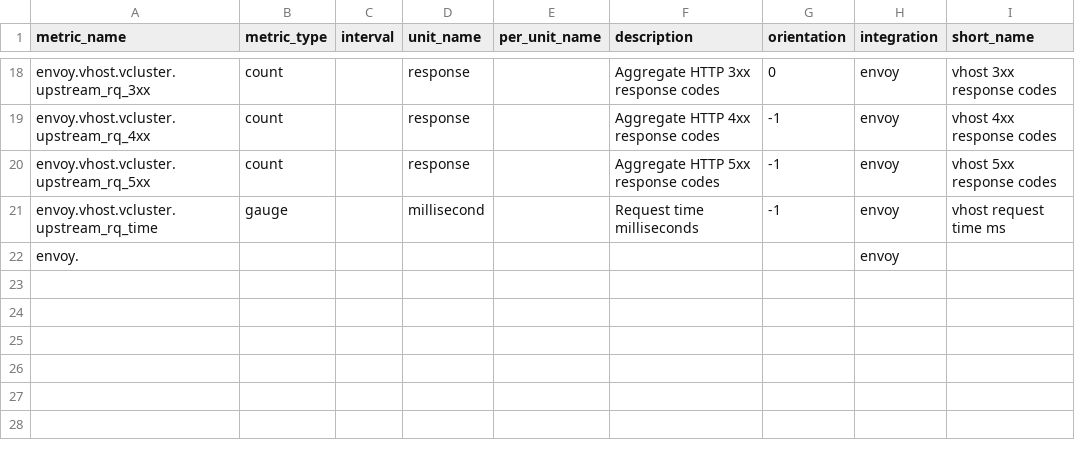
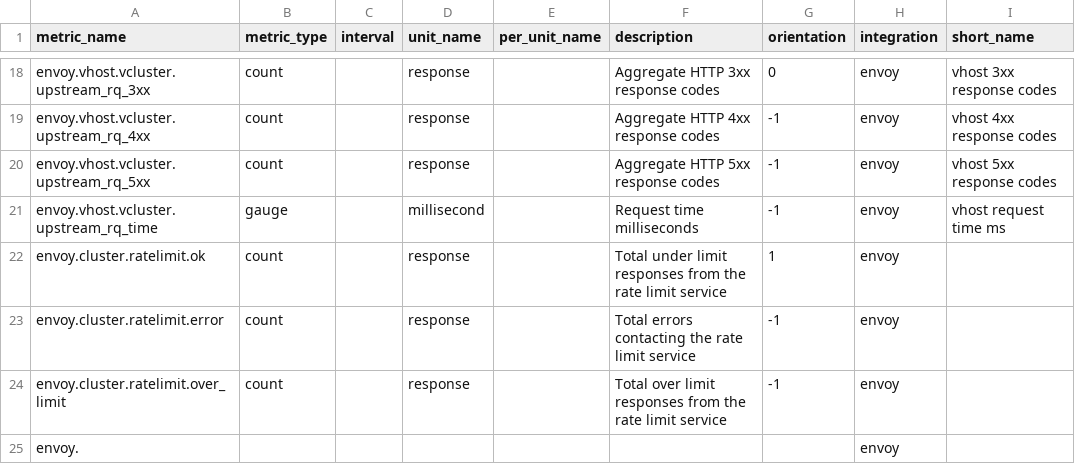
Before and after one commit to jmkgreen/integrations-core, a CSV file: envoy/metadata.csv, drawn as a sheet; only a part is shown, gaps mark what is left out.

Commit message:
add cluster rate limit metrics

```diff
--- a/envoy/metadata.csv
+++ b/envoy/metadata.csv
@@ -21,2 +21,5 @@ envoy.vhost.vcluster.upstream_rq_5xx,count,,response,,Aggregate HTTP 5xx respons
 envoy.vhost.vcluster.upstream_rq_time,gauge,,millisecond,,Request time milliseconds,-1,envoy,vhost request time ms
+envoy.cluster.ratelimit.ok,count,,response,,Total under limit responses from the rate limit service,1,envoy,
+envoy.cluster.ratelimit.error,count,,response,,Total errors contacting the rate limit service,-1,envoy,
+envoy.cluster.ratelimit.over_limit,count,,response,,Total over limit responses from the rate limit service,-1,envoy,
 envoy.,,,,,,,envoy,
```
Also changed, not shown: 1 other file.
